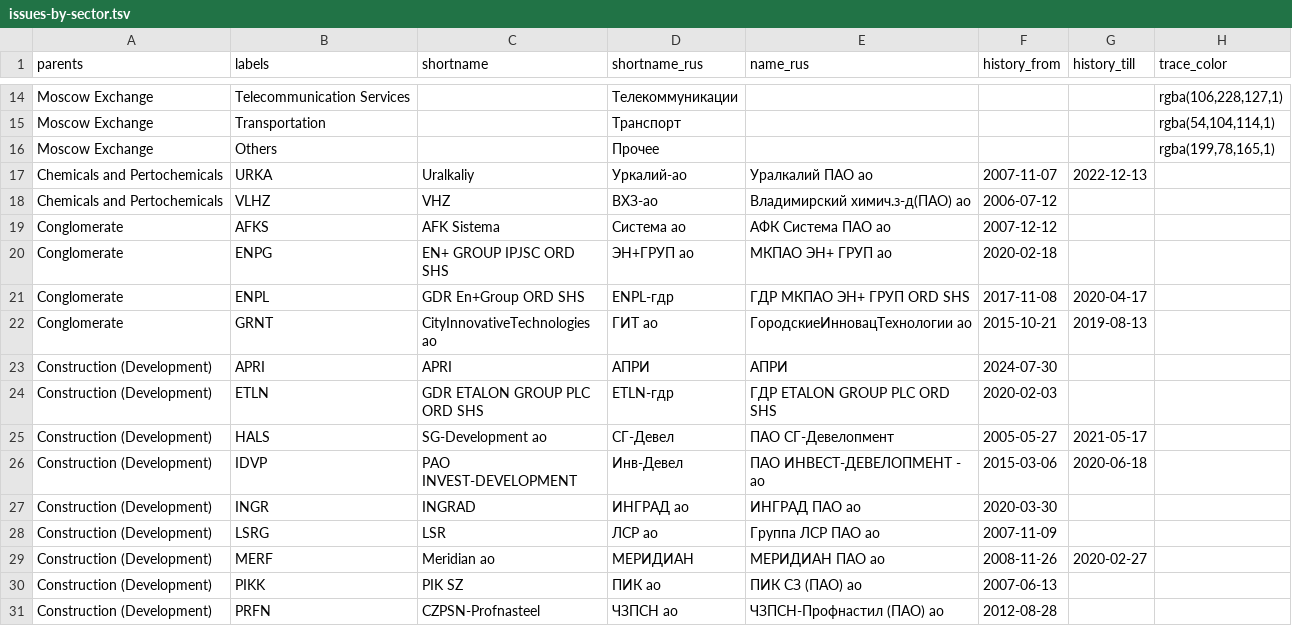
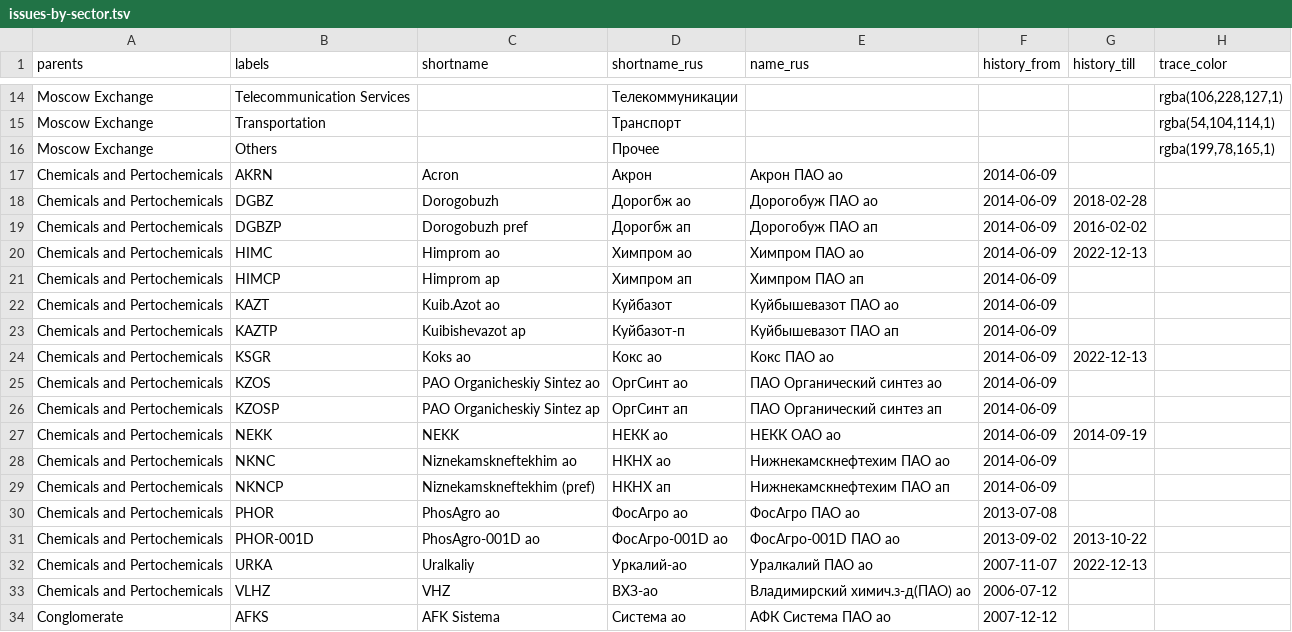
Before and after one commit to ruslanbay/moex, a TSV file: data/issues-by-sector.tsv, drawn as a sheet; only a part is shown, gaps mark what is left out; the shorter side is filled out with more unchanged rows; the diff names each change by its address in the sheet, - before the commit and + after, or states it on an @@ line.

Commit message:
Update issues-by-sector.tsv

```diff
--- a/data/issues-by-sector.tsv
+++ b/data/issues-by-sector.tsv
+row 17: Chemicals and Pertochemicals | AKRN | Acron | Акрон | Акрон ПАО ао | 2014-06-09
+row 18: Chemicals and Pertochemicals | DGBZ | Dorogobuzh | Дорогбж ао | Дорогобуж ПАО ао | 2014-06-09 | 2018-02-28
+row 19: Chemicals and Pertochemicals | DGBZP | Dorogobuzh pref | Дорогбж ап | Дорогобуж ПАО ап | 2014-06-09 | 2016-02-02
+row 20: Chemicals and Pertochemicals | HIMC | Himprom ao | Химпром ао | Химпром ПАО ао | 2014-06-09 | 2022-12-13
+row 21: Chemicals and Pertochemicals | HIMCP | Himprom ap | Химпром ап | Химпром ПАО ап | 2014-06-09
+row 22: Chemicals and Pertochemicals | KAZT | Kuib.Azot ao | Куйбазот | Куйбышевазот ПАО ао | 2014-06-09
+row 23: Chemicals and Pertochemicals | KAZTP | Kuibishevazot ap | Куйбазот-п | Куйбышевазот ПАО ап | 2014-06-09
+row 24: Chemicals and Pertochemicals | KSGR | Koks ao | Кокс ао | Кокс ПАО ао | 2014-06-09 | 2022-12-13
+row 25: Chemicals and Pertochemicals | KZOS | PAO Organicheskiy Sintez ao | ОргСинт ао | ПАО Органический синтез ао | 2014-06-09
+row 26: Chemicals and Pertochemicals | KZOSP | PAO Organicheskiy Sintez ap | ОргСинт ап | ПАО Органический синтез ап | 2014-06-09
+row 27: Chemicals and Pertochemicals | NEKK | NEKK | НЕКК ао | НЕКК ОАО ао | 2014-06-09 | 2014-09-19
+row 28: Chemicals and Pertochemicals | NKNC | Niznekamskneftekhim ao | НКНХ ао | Нижнекамскнефтехим ПАО ао | 2014-06-09
+row 29: Chemicals and Pertochemicals | NKNCP | Niznekamskneftekhim (pref) | НКНХ ап | Нижнекамскнефтехим ПАО ап | 2014-06-09
+row 30: Chemicals and Pertochemicals | PHOR | PhosAgro ao | ФосАгро ао | ФосАгро ПАО ао | 2013-07-08
+row 31: Chemicals and Pertochemicals | PHOR-001D | PhosAgro-001D ao | ФосАгро-001D ао | ФосАгро-001D ПАО ао | 2013-09-02 | 2013-10-22
```
